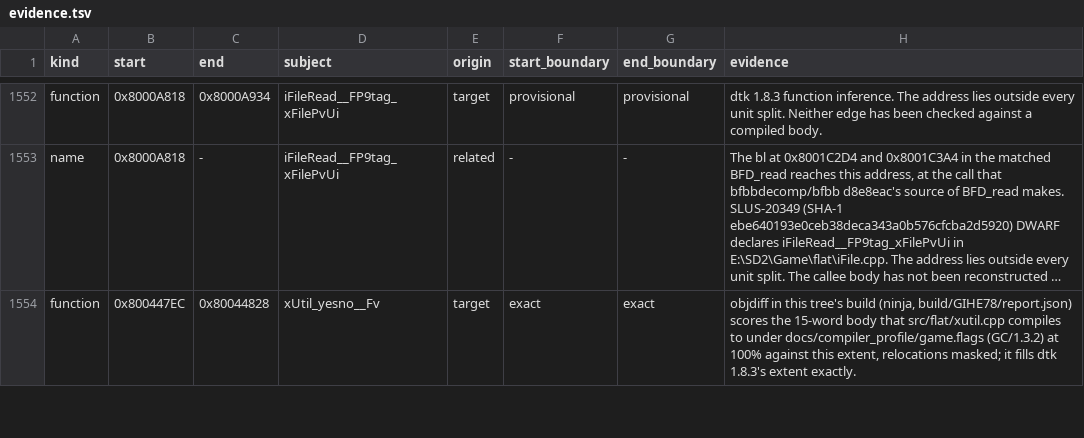
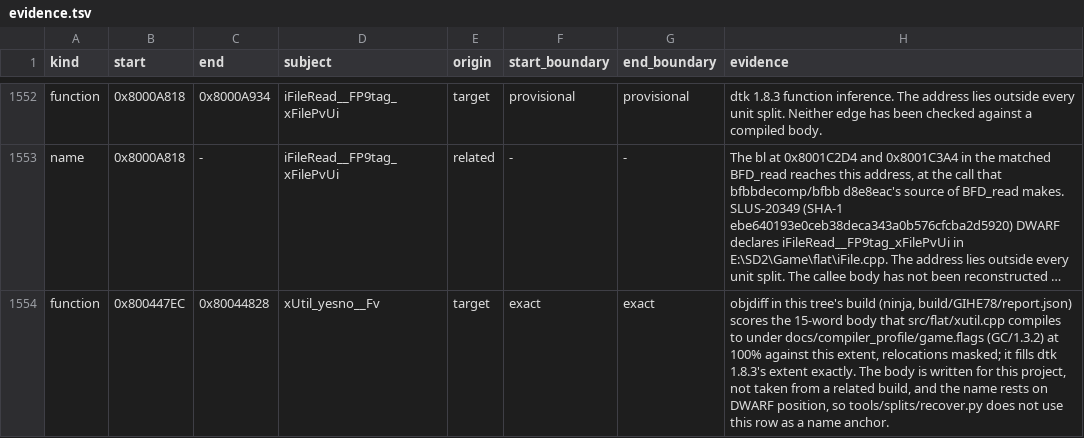
Before and after one commit to mitsevox/n100f, a TSV file: config/GIHE78/evidence.tsv, drawn as a sheet; only a part is shown, gaps mark what is left out; long unchanged cells end in …; the diff covers the shown part only; the diff names each change by its address in the sheet, - before the commit and + after, or states it on an @@ line.

```diff
--- a/config/GIHE78/evidence.tsv
+++ b/config/GIHE78/evidence.tsv
-H1554 (evidence): …extent exactly.
+H1554 (evidence): …extent exactly. The body is written for this project, not taken from a related build, and the name rests on DWARF position, so tools/splits/recover.py does not use this row as a name anchor.
```
Also changed, not shown: 7 edited cells elsewhere in this file, config/GIHE78/split_units.tsv, 3 other files.
